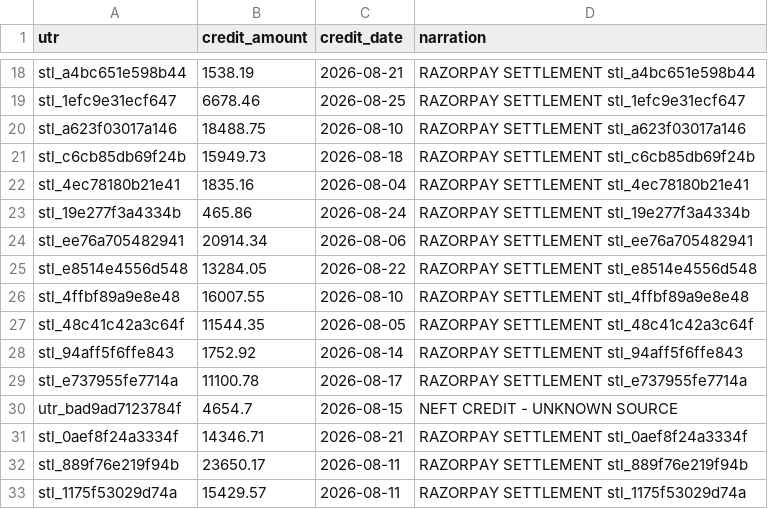
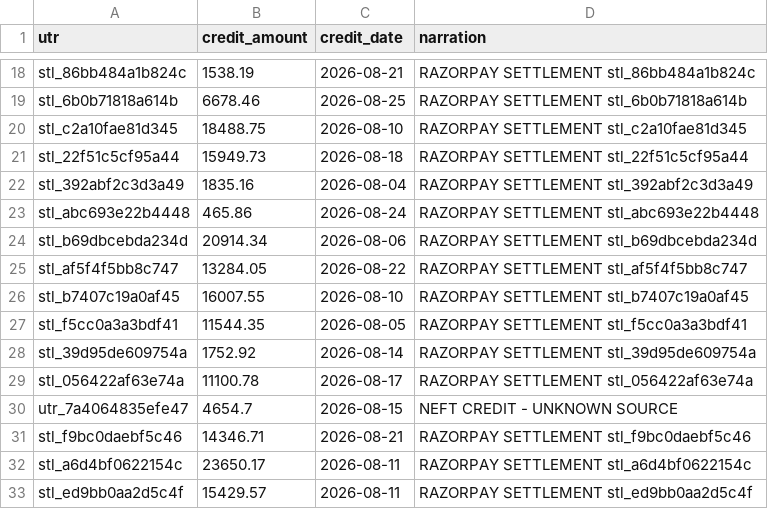
Before and after one commit to palaklohia/razorpay-settlement-intelligence-agent, a CSV file: data/sample_output/bank_statement.csv, drawn as a sheet; only a part is shown, gaps mark what is left out; the diff covers the shown part only; the diff names each change by its address in the sheet, - before the commit and + after, or states it on an @@ line.

```diff
--- a/data/sample_output/bank_statement.csv
+++ b/data/sample_output/bank_statement.csv
-A18 (utr): stl_a4bc651e598b44
+A18 (utr): stl_86bb484a1b824c
-D18 (narration): RAZORPAY SETTLEMENT stl_a4bc651e598b44
+D18 (narration): RAZORPAY SETTLEMENT stl_86bb484a1b824c
-A19 (utr): stl_1efc9e31ecf647
+A19 (utr): stl_6b0b71818a614b
-D19 (narration): RAZORPAY SETTLEMENT stl_1efc9e31ecf647
+D19 (narration): RAZORPAY SETTLEMENT stl_6b0b71818a614b
-A20 (utr): stl_a623f03017a146
+A20 (utr): stl_c2a10fae81d345
-D20 (narration): RAZORPAY SETTLEMENT stl_a623f03017a146
+D20 (narration): RAZORPAY SETTLEMENT stl_c2a10fae81d345
-A21 (utr): stl_c6cb85db69f24b
+A21 (utr): stl_22f51c5cf95a44
-D21 (narration): RAZORPAY SETTLEMENT stl_c6cb85db69f24b
+D21 (narration): RAZORPAY SETTLEMENT stl_22f51c5cf95a44
-A22 (utr): stl_4ec78180b21e41
+A22 (utr): stl_392abf2c3d3a49
-D22 (narration): RAZORPAY SETTLEMENT stl_4ec78180b21e41
+D22 (narration): RAZORPAY SETTLEMENT stl_392abf2c3d3a49
-A23 (utr): stl_19e277f3a4334b
+A23 (utr): stl_abc693e22b4448
-D23 (narration): RAZORPAY SETTLEMENT stl_19e277f3a4334b
+D23 (narration): RAZORPAY SETTLEMENT stl_abc693e22b4448
-A24 (utr): stl_ee76a705482941
+A24 (utr): stl_b69dbcebda234d
-D24 (narration): RAZORPAY SETTLEMENT stl_ee76a705482941
+D24 (narration): RAZORPAY SETTLEMENT stl_b69dbcebda234d
-A25 (utr): stl_e8514e4556d548
+A25 (utr): stl_af5f4f5bb8c747
-D25 (narration): RAZORPAY SETTLEMENT stl_e8514e4556d548
+D25 (narration): RAZORPAY SETTLEMENT stl_af5f4f5bb8c747
-A26 (utr): stl_4ffbf89a9e8e48
+A26 (utr): stl_b7407c19a0af45
-D26 (narration): RAZORPAY SETTLEMENT stl_4ffbf89a9e8e48
+D26 (narration): RAZORPAY SETTLEMENT stl_b7407c19a0af45
-A27 (utr): stl_48c41c42a3c64f
+A27 (utr): stl_f5cc0a3a3bdf41
-D27 (narration): RAZORPAY SETTLEMENT stl_48c41c42a3c64f
+D27 (narration): RAZORPAY SETTLEMENT stl_f5cc0a3a3bdf41
-A28 (utr): stl_94aff5f6ffe843
+A28 (utr): stl_39d95de609754a
-D28 (narration): RAZORPAY SETTLEMENT stl_94aff5f6ffe843
+D28 (narration): RAZORPAY SETTLEMENT stl_39d95de609754a
-A29 (utr): stl_e737955fe7714a
+A29 (utr): stl_056422af63e74a
-D29 (narration): RAZORPAY SETTLEMENT stl_e737955fe7714a
+D29 (narration): RAZORPAY SETTLEMENT stl_056422af63e74a
-A30 (utr): utr_bad9ad7123784f
+A30 (utr): utr_7a4064835efe47
-A31 (utr): stl_0aef8f24a3334f
+A31 (utr): stl_f9bc0daebf5c46
-D31 (narration): RAZORPAY SETTLEMENT stl_0aef8f24a3334f
+D31 (narration): RAZORPAY SETTLEMENT stl_f9bc0daebf5c46
-A32 (utr): stl_889f76e219f94b
+A32 (utr): stl_a6d4bf0622154c
-D32 (narration): RAZORPAY SETTLEMENT stl_889f76e219f94b
+D32 (narration): RAZORPAY SETTLEMENT stl_a6d4bf0622154c
-A33 (utr): stl_1175f53029d74a
+A33 (utr): stl_ed9bb0aa2d5c4f
-D33 (narration): RAZORPAY SETTLEMENT stl_1175f53029d74a
+D33 (narration): RAZORPAY SETTLEMENT stl_ed9bb0aa2d5c4f
```
Also changed, not shown: 97 edited cells elsewhere in this file, data/sample_output/payment_ledger.csv, data/sample_output/settlement_report.csv, 10 other files.
